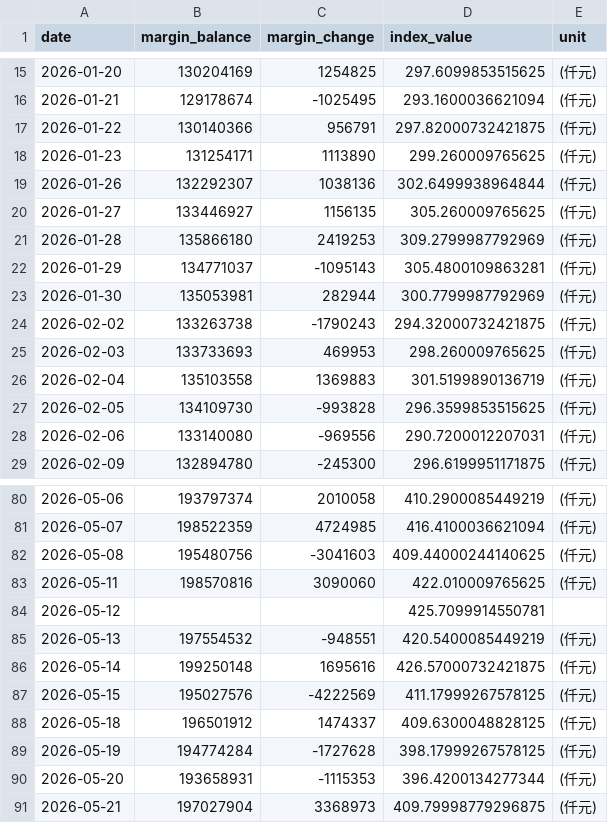
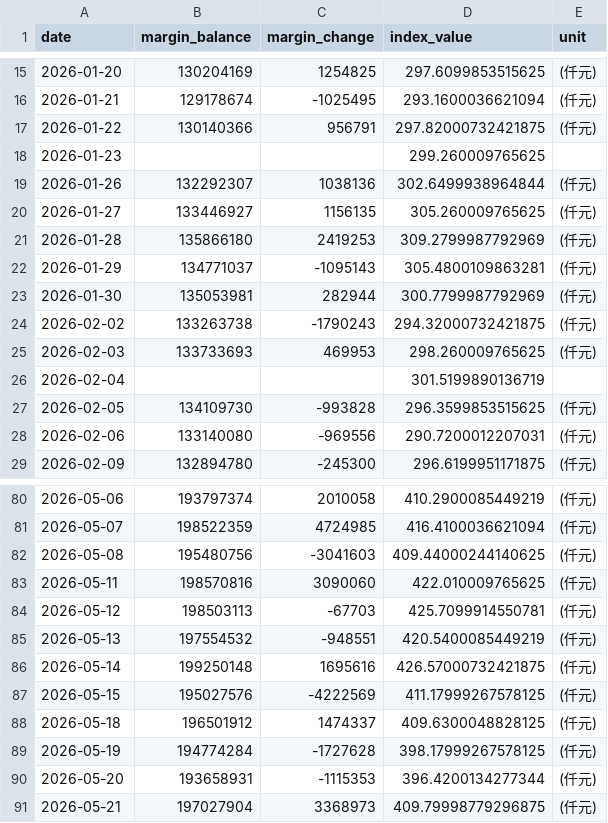
Before and after one commit to shane17258-cmyk/stock-margin-vs-index, a CSV file: tpex_data.csv, drawn as a sheet; only a part is shown, gaps mark what is left out.

```diff
--- a/tpex_data.csv
+++ b/tpex_data.csv
@@ -17,3 +17,3 @@ date,margin_balance,margin_change,index_value,unit
 2026-01-22,130140366,956791,297.82000732421875,(仟元)
-2026-01-23,131254171,1113890,299.260009765625,(仟元)
+2026-01-23,,,299.260009765625,
 2026-01-26,132292307,1038136,302.6499938964844,(仟元)
@@ -25,3 +25,3 @@ date,margin_balance,margin_change,index_value,unit
 2026-02-03,133733693,469953,298.260009765625,(仟元)
-2026-02-04,135103558,1369883,301.5199890136719,(仟元)
+2026-02-04,,,301.5199890136719,
 2026-02-05,134109730,-993828,296.3599853515625,(仟元)
@@ -83,3 +83,3 @@ date,margin_balance,margin_change,index_value,unit
 2026-05-11,198570816,3090060,422.010009765625,(仟元)
-2026-05-12,,,425.7099914550781,
+2026-05-12,198503113,-67703,425.7099914550781,(仟元)
 2026-05-13,197554532,-948551,420.5400085449219,(仟元)
```
Also changed, not shown: twse_data.csv, 3 other files.
